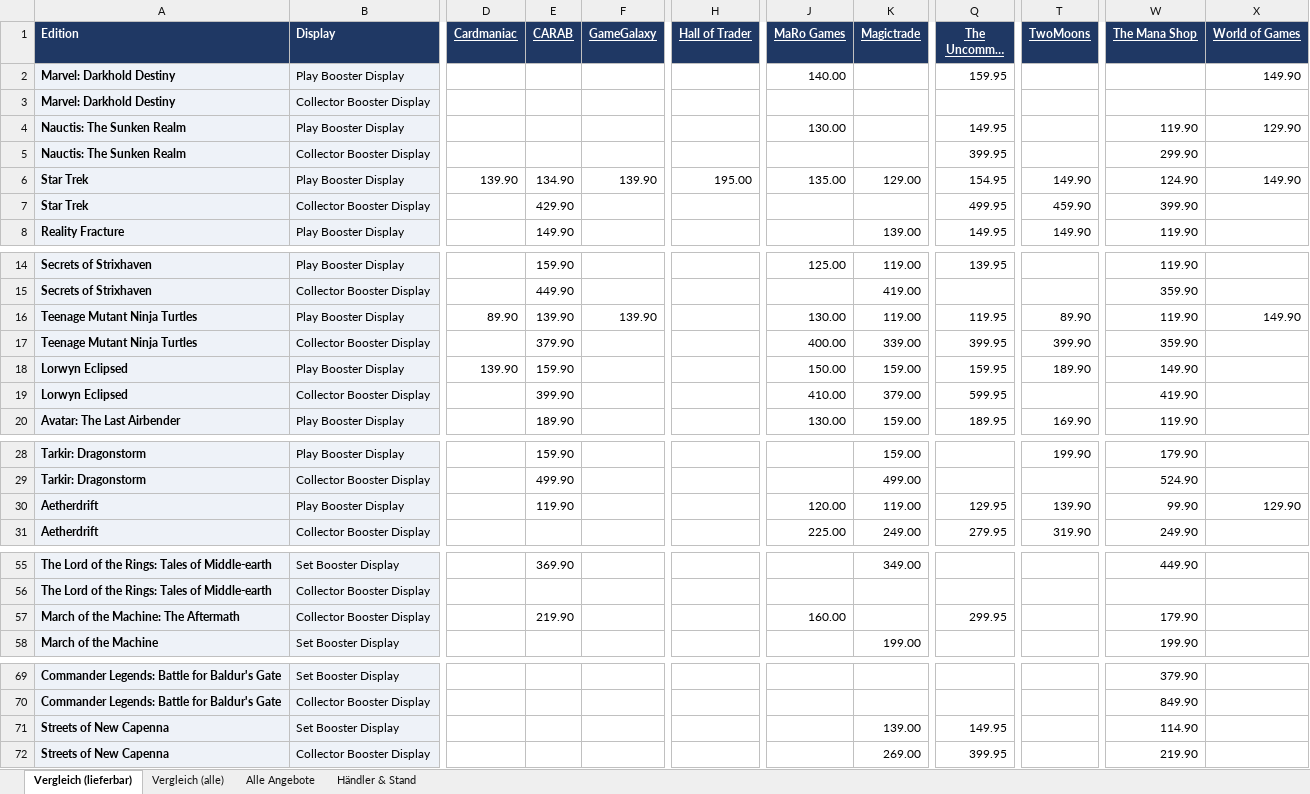
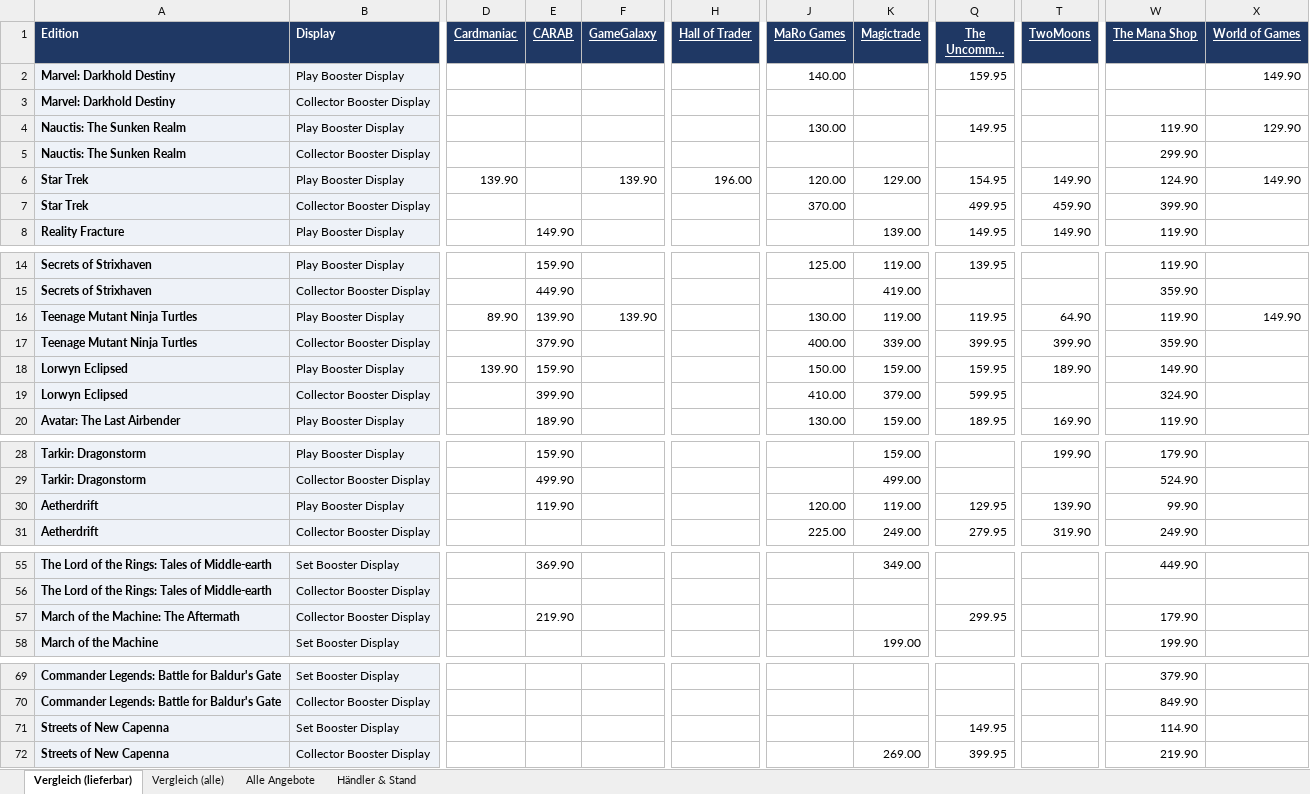
Before and after one commit to BEAR1nc/deckarchiv, an Excel workbook: shopping/MTG_Display_Preisvergleich_EN.xlsx, sheet Vergleich (lieferbar), drawn as a sheet; only a part is shown, gaps mark what is left out; long unchanged cells end in …; values as stored, in another font and other column widths than the file's, no borders; conditional formats not drawn; the diff covers the shown part only; the diff names each change by its address in the sheet, - before the commit and + after, or states it on an @@ line.

```diff
--- a/shopping/MTG_Display_Preisvergleich_EN.xlsx (sheet Vergleich (lieferbar))
+++ b/shopping/MTG_Display_Preisvergleich_EN.xlsx (sheet Vergleich (lieferbar))
-Q5 (The Uncommon Shop): 399.95
+Q5 (The Uncommon Shop): (empty)
-E6 (CARAB): 134.90
+E6 (CARAB): (empty)
-H6 (Hall of Trader): 195.00
+H6 (Hall of Trader): 196.00
-J6 (MaRo Games): 135.00
+J6 (MaRo Games): 120.00
-E7 (CARAB): 429.90
+E7 (CARAB): (empty)
-J7 (MaRo Games): (empty)
+J7 (MaRo Games): 370.00
-T16 (TwoMoons): 89.90
+T16 (TwoMoons): 64.90
-W19 (The Mana Shop): 419.90
+W19 (The Mana Shop): 324.90
-X30 (World of Games): 129.90
+X30 (World of Games): (empty)
-J57 (MaRo Games): 160.00
+J57 (MaRo Games): (empty)
-K71 (Magictrade): 139.00
+K71 (Magictrade): (empty)
```
Also changed, not shown: 1 edited cell elsewhere in this sheet, sheet Alle Angebote, sheet Händler & Stand, sheet Vergleich (alle), 2 other files.
